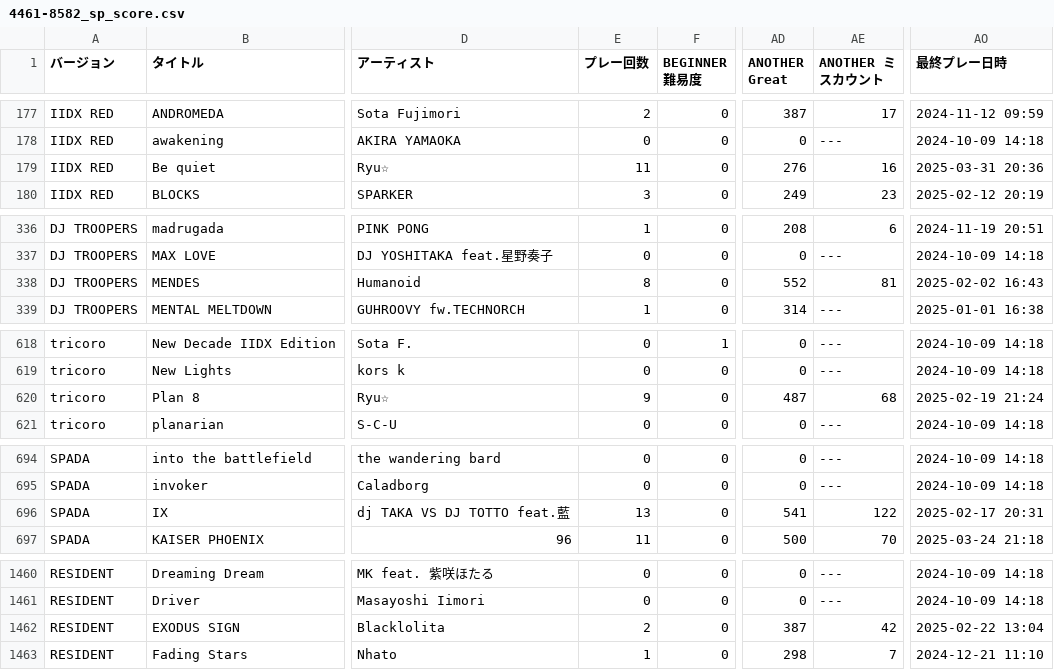
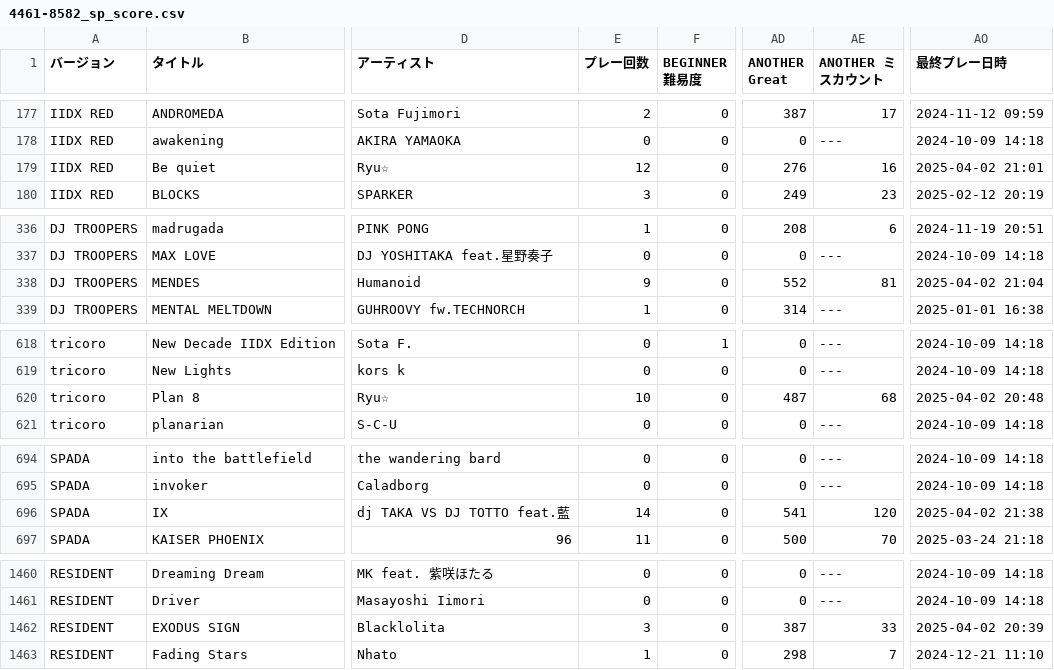
Before and after one commit to yozawa4662/iidx-csv, a CSV file: data/4461-8582_sp_score.csv, drawn as a sheet; only a part is shown, gaps mark what is left out; the diff covers the shown part only; the diff names each change by its address in the sheet, - before the commit and + after, or states it on an @@ line.

```diff
--- a/data/4461-8582_sp_score.csv
+++ b/data/4461-8582_sp_score.csv
-E179 (プレー回数): 11
+E179 (プレー回数): 12
-AO179 (最終プレー日時): 2025-03-31 20:36
+AO179 (最終プレー日時): 2025-04-02 21:01
-E338 (プレー回数): 8
+E338 (プレー回数): 9
-AO338 (最終プレー日時): 2025-02-02 16:43
+AO338 (最終プレー日時): 2025-04-02 21:04
-E620 (プレー回数): 9
+E620 (プレー回数): 10
-AO620 (最終プレー日時): 2025-02-19 21:24
+AO620 (最終プレー日時): 2025-04-02 20:48
-E696 (プレー回数): 13
+E696 (プレー回数): 14
-AE696 (ANOTHER ミスカウント): 122
+AE696 (ANOTHER ミスカウント): 120
-AO696 (最終プレー日時): 2025-02-17 20:31
+AO696 (最終プレー日時): 2025-04-02 21:38
-E1462 (プレー回数): 2
+E1462 (プレー回数): 3
-AE1462 (ANOTHER ミスカウント): 42
+AE1462 (ANOTHER ミスカウント): 33
-AO1462 (最終プレー日時): 2025-02-22 13:04
+AO1462 (最終プレー日時): 2025-04-02 20:39
```
Also changed, not shown: 2 added rows and 79 edited cells elsewhere in this file.
